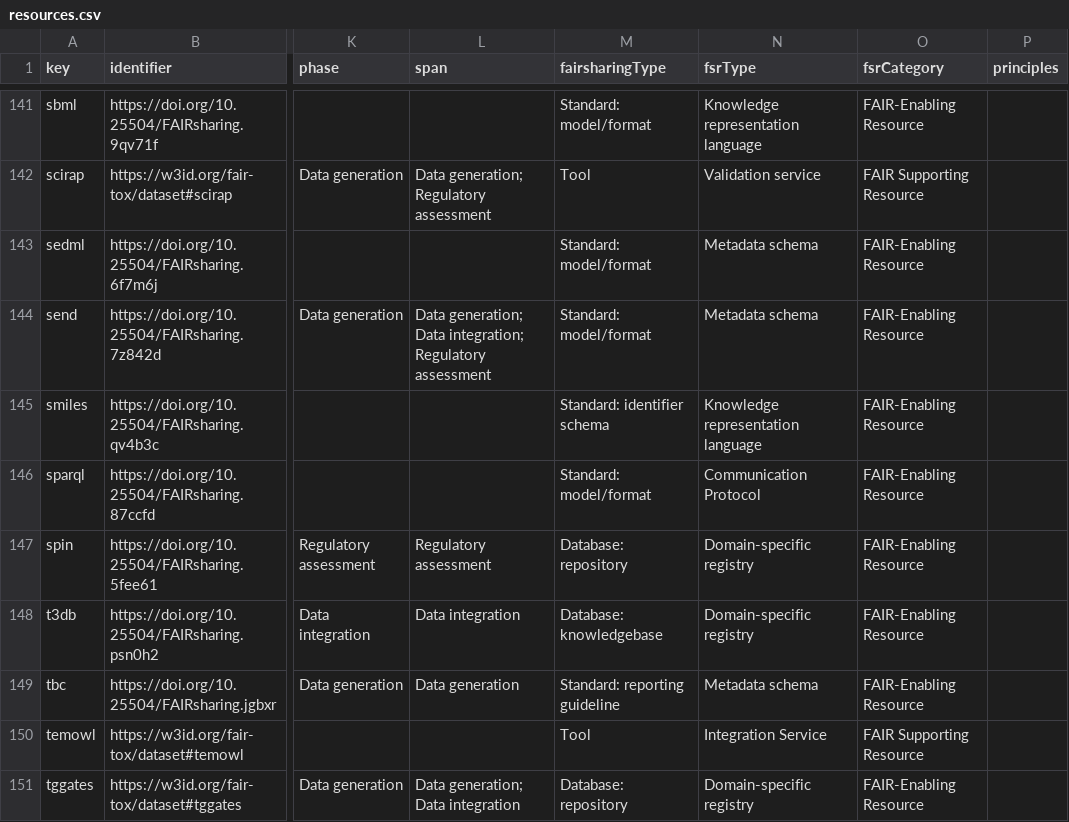
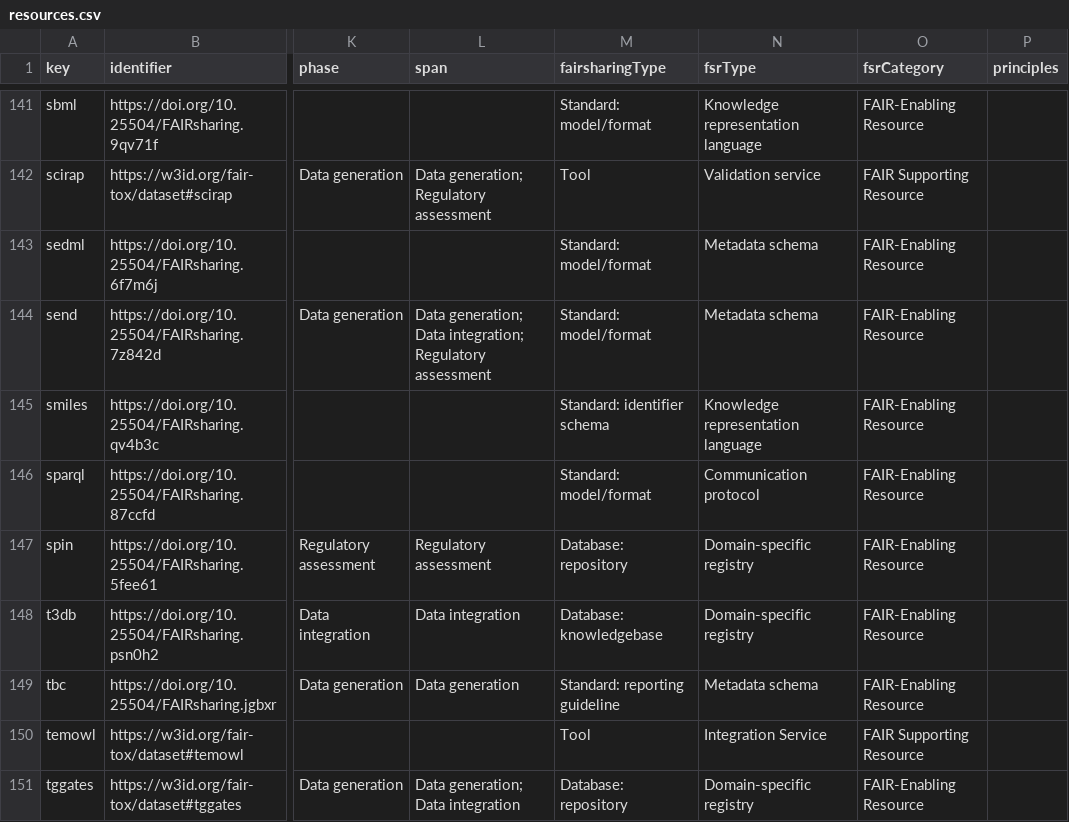
Before and after one commit to johannehouweling/FAIR-implementation-ecosystem-toxicology-timeline, a CSV file: resources.csv, drawn as a sheet; only a part is shown, gaps mark what is left out; the diff names each change by its address in the sheet, - before the commit and + after, or states it on an @@ line.

```diff
--- a/resources.csv
+++ b/resources.csv
-N146 (fsrType): Communication Protocol
+N146 (fsrType): Communication protocol
```
Also changed, not shown: 2 other files.
